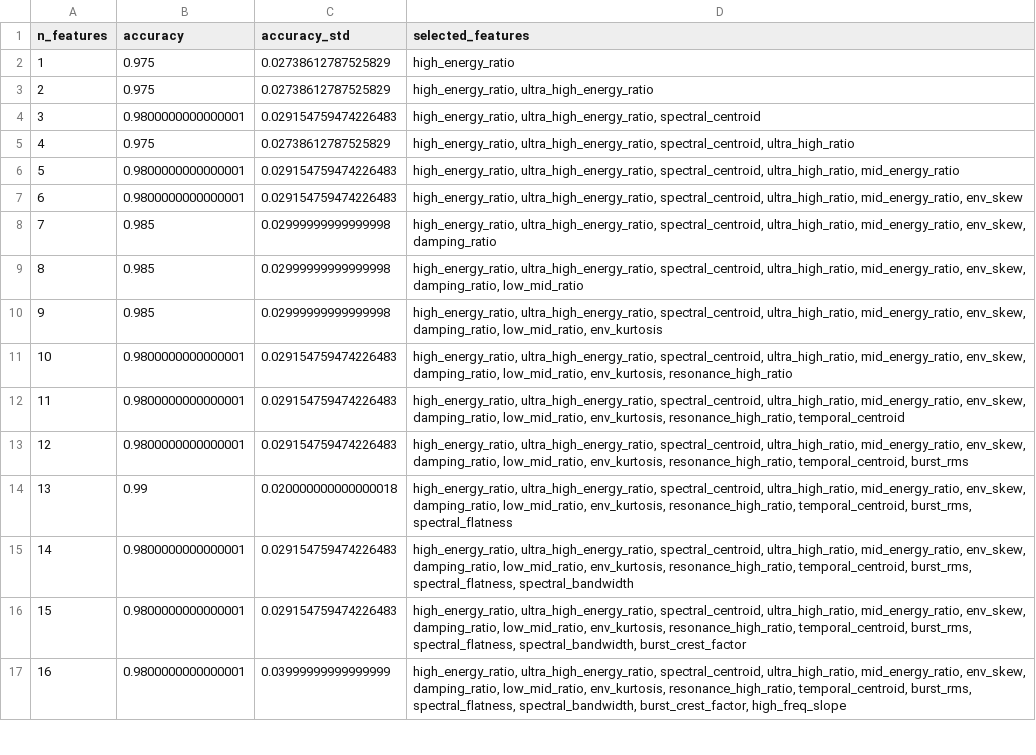
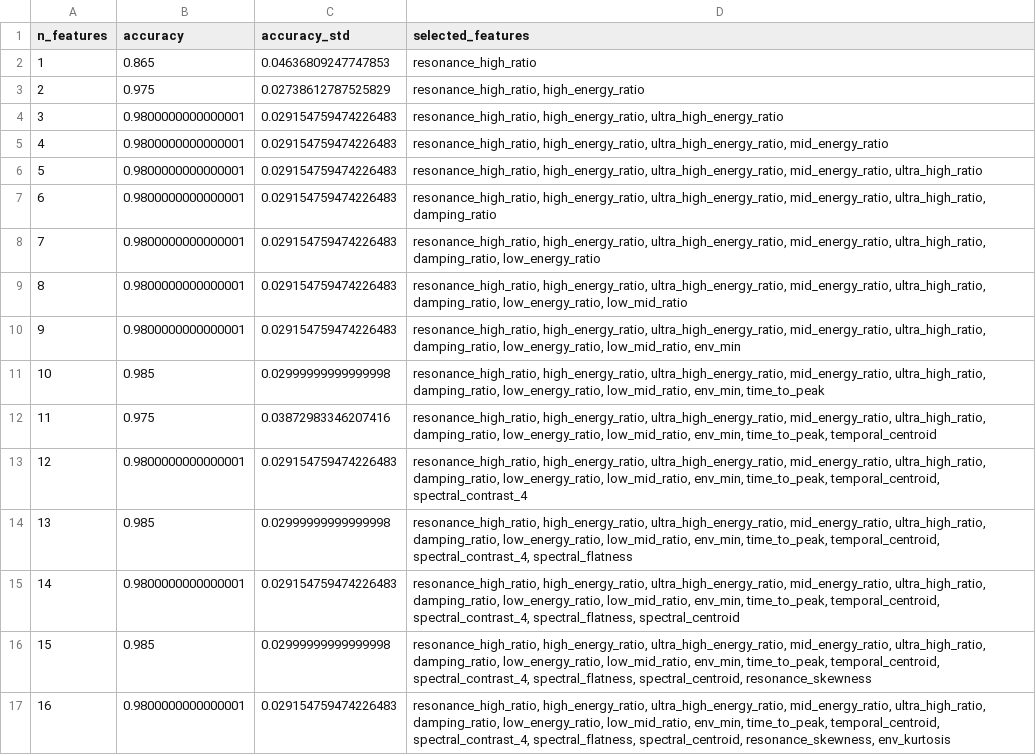
Before and after one commit to wolnik-georg/Robotics-Project, a CSV file: acoustic_sensing_starter_kit/batch_analysis_results/soft_finger_batch_2/soft_finger_batch_2_cumulative_addition.csv, drawn as a sheet; only a part is shown; the diff covers the shown part only; the diff names each change by its address in the sheet, - before the commit and + after, or states it on an @@ line.

```diff
--- a/acoustic_sensing_starter_kit/batch_analysis_results/soft_finger_batch_2/soft_finger_batch_2_cumulative_addition.csv
+++ b/acoustic_sensing_starter_kit/batch_analysis_results/soft_finger_batch_2/soft_finger_batch_2_cumulative_addition.csv
-B2 (accuracy): 0.975
+B2 (accuracy): 0.865
-C2 (accuracy_std): 0.02738612787525829
+C2 (accuracy_std): 0.04636809247747853
-D2 (selected_features): high_energy_ratio
+D2 (selected_features): resonance_high_ratio
-D3 (selected_features): high_energy_ratio, ultra_high_energy_ratio
+D3 (selected_features): resonance_high_ratio, high_energy_ratio
-D4 (selected_features): high_energy_ratio, ultra_high_energy_ratio, spectral_centroid
+D4 (selected_features): resonance_high_ratio, high_energy_ratio, ultra_high_energy_ratio
-B5 (accuracy): 0.975
+B5 (accuracy): 0.9800000000000001
-C5 (accuracy_std): 0.02738612787525829
+C5 (accuracy_std): 0.029154759474226483
-D5 (selected_features): high_energy_ratio, ultra_high_energy_ratio, spectral_centroid, ultra_high_ratio
+D5 (selected_features): resonance_high_ratio, high_energy_ratio, ultra_high_energy_ratio, mid_energy_ratio
-D6 (selected_features): high_energy_ratio, ultra_high_energy_ratio, spectral_centroid, ultra_high_ratio, mid_energy_ratio
+D6 (selected_features): resonance_high_ratio, high_energy_ratio, ultra_high_energy_ratio, mid_energy_ratio, ultra_high_ratio
-D7 (selected_features): high_energy_ratio, ultra_high_energy_ratio, spectral_centroid, ultra_high_ratio, mid_energy_ratio, env_skew
+D7 (selected_features): resonance_high_ratio, high_energy_ratio, ultra_high_energy_ratio, mid_energy_ratio, ultra_high_ratio, damping_ratio
-B8:B10 (accuracy): 0.985
+B8:B10 (accuracy): 0.9800000000000001
-C8:C10 (accuracy_std): 0.02999999999999998
+C8:C10 (accuracy_std): 0.029154759474226483
-D8 (selected_features): high_energy_ratio, ultra_high_energy_ratio, spectral_centroid, ultra_high_ratio, mid_energy_ratio, env_skew, damping_ratio
+D8 (selected_features): resonance_high_ratio, high_energy_ratio, ultra_high_energy_ratio, mid_energy_ratio, ultra_high_ratio, damping_ratio, low_energy_ratio
-D9 (selected_features): high_energy_ratio, ultra_high_energy_ratio, spectral_centroid, ultra_high_ratio, mid_energy_ratio, env_skew, damping_ratio, low_mid_ratio
+D9 (selected_features): resonance_high_ratio, high_energy_ratio, ultra_high_energy_ratio, mid_energy_ratio, ultra_high_ratio, damping_ratio, low_energy_ratio, low_mid_ratio
-D10 (selected_features): high_energy_ratio, ultra_high_energy_ratio, spectral_centroid, ultra_high_ratio, mid_energy_ratio, env_skew, damping_ratio, low_mid_ratio, env_kurtosis
+D10 (selected_features): resonance_high_ratio, high_energy_ratio, ultra_high_energy_ratio, mid_energy_ratio, ultra_high_ratio, damping_ratio, low_energy_ratio, low_mid_ratio, env_min
-B11 (accuracy): 0.9800000000000001
+B11 (accuracy): 0.985
-C11 (accuracy_std): 0.029154759474226483
+C11 (accuracy_std): 0.02999999999999998
-D11 (selected_features): high_energy_ratio, ultra_high_energy_ratio, spectral_centroid, ultra_high_ratio, mid_energy_ratio, env_skew, damping_ratio, low_mid_ratio, env_kurtosis, resonance_high_ratio
+D11 (selected_features): resonance_high_ratio, high_energy_ratio, ultra_high_energy_ratio, mid_energy_ratio, ultra_high_ratio, damping_ratio, low_energy_ratio, low_mid_ratio, env_min, time_to_peak
-B12 (accuracy): 0.9800000000000001
+B12 (accuracy): 0.975
-C12 (accuracy_std): 0.029154759474226483
+C12 (accuracy_std): 0.03872983346207416
-D12 (selected_features): high_energy_ratio, ultra_high_energy_ratio, spectral_centroid, ultra_high_ratio, mid_energy_ratio, env_skew, damping_ratio, low_mid_ratio, env_kurtosis, resonance_high_ratio, temporal_centroid
+D12 (selected_features): resonance_high_ratio, high_energy_ratio, ultra_high_energy_ratio, mid_energy_ratio, ultra_high_ratio, damping_ratio, low_energy_ratio, low_mid_ratio, env_min, time_to_peak, temporal_centroid
-D13 (selected_features): high_energy_ratio, ultra_high_energy_ratio, spectral_centroid, ultra_high_ratio, mid_energy_ratio, env_skew, damping_ratio, low_mid_ratio, env_kurtosis, resonance_high_ratio, temporal_centroid, burst_rms
+D13 (selected_features): resonance_high_ratio, high_energy_ratio, ultra_high_energy_ratio, mid_energy_ratio, ultra_high_ratio, damping_ratio, low_energy_ratio, low_mid_ratio, env_min, time_to_peak, temporal_centroid, spectral_contrast_4
-B14 (accuracy): 0.99
+B14 (accuracy): 0.985
-C14 (accuracy_std): 0.020000000000000018
+C14 (accuracy_std): 0.02999999999999998
-D14 (selected_features): high_energy_ratio, ultra_high_energy_ratio, spectral_centroid, ultra_high_ratio, mid_energy_ratio, env_skew, damping_ratio, low_mid_ratio, env_kurtosis, resonance_high_ratio, temporal_centroid, burst_rms, spectral_flatness
+D14 (selected_features): resonance_high_ratio, high_energy_ratio, ultra_high_energy_ratio, mid_energy_ratio, ultra_high_ratio, damping_ratio, low_energy_ratio, low_mid_ratio, env_min, time_to_peak, temporal_centroid, spectral_contrast_4, spectral_flatness
-D15 (selected_features): high_energy_ratio, ultra_high_energy_ratio, spectral_centroid, ultra_high_ratio, mid_energy_ratio, env_skew, damping_ratio, low_mid_ratio, env_kurtosis, resonance_high_ratio, temporal_centroid, burst_rms, spectral_flatness, spectral_bandwidth
+D15 (selected_features): resonance_high_ratio, high_energy_ratio, ultra_high_energy_ratio, mid_energy_ratio, ultra_high_ratio, damping_ratio, low_energy_ratio, low_mid_ratio, env_min, time_to_peak, temporal_centroid, spectral_contrast_4, spectral_flatness, spectral_centroid
-B16 (accuracy): 0.9800000000000001
+B16 (accuracy): 0.985
-C16 (accuracy_std): 0.029154759474226483
+C16 (accuracy_std): 0.02999999999999998
-D16 (selected_features): high_energy_ratio, ultra_high_energy_ratio, spectral_centroid, ultra_high_ratio, mid_energy_ratio, env_skew, damping_ratio, low_mid_ratio, env_kurtosis, resonance_high_ratio, temporal_centroid, burst_rms, spectral_flatness, spectral_bandwidth, burst_crest_factor
+D16 (selected_features): resonance_high_ratio, high_energy_ratio, ultra_high_energy_ratio, mid_energy_ratio, ultra_high_ratio, damping_ratio, low_energy_ratio, low_mid_ratio, env_min, time_to_peak, temporal_centroid, spectral_contrast_4, spectral_flatness, spectral_centroid, resonance_skewness
-C17 (accuracy_std): 0.03999999999999999
+C17 (accuracy_std): 0.029154759474226483
-D17 (selected_features): high_energy_ratio, ultra_high_energy_ratio, spectral_centroid, ultra_high_ratio, mid_energy_ratio, env_skew, damping_ratio, low_mid_ratio, env_kurtosis, resonance_high_ratio, temporal_centroid, burst_rms, spectral_flatness, spectral_bandwidth, burst_crest_factor, high_freq_slope
+D17 (selected_features): resonance_high_ratio, high_energy_ratio, ultra_high_energy_ratio, mid_energy_ratio, ultra_high_ratio, damping_ratio, low_energy_ratio, low_mid_ratio, env_min, time_to_peak, temporal_centroid, spectral_contrast_4, spectral_flatness, spectral_centroid, resonance_skewness, env_kurtosis
```
Also changed, not shown: 12 edited cells elsewhere in this file, acoustic_sensing_starter_kit/batch_analysis_results/soft_finger_batch_1/soft_finger_batch_1_cumulative_addition.csv, acoustic_sensing_starter_kit/batch_analysis_results/soft_finger_batch_3/soft_finger_batch_3_cumulative_addition.csv, 15 other files.
